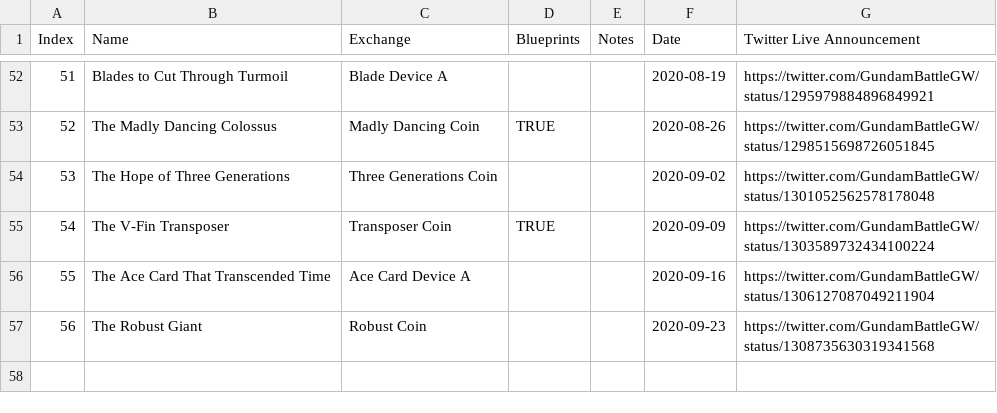
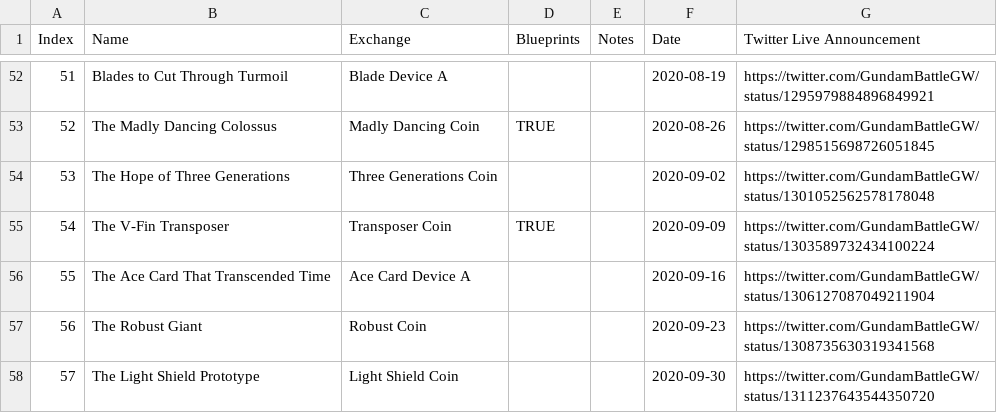
Before and after one commit to gbgwcalculator/gbgwcalculator.github.io, a CSV file: src/data/csv/events.csv, drawn as a sheet; only a part is shown, gaps mark what is left out.

```diff
--- a/src/data/csv/events.csv
+++ b/src/data/csv/events.csv
@@ -57 +57,2 @@ Index,Name,Exchange,Blueprints,Notes,Date,Twitter Live Announcement
 56,The Robust Giant,Robust Coin,,,2020-09-23,https://twitter.com/GundamBattleGW/status/1308735630319341568
+57,The Light Shield Prototype,Light Shield Coin,,,2020-09-30,https://twitter.com/GundamBattleGW/status/1311237643544350720
```
Also changed, not shown: src/data/csv/integrated.csv, src/data/csv/parts.csv, 12 other files.
